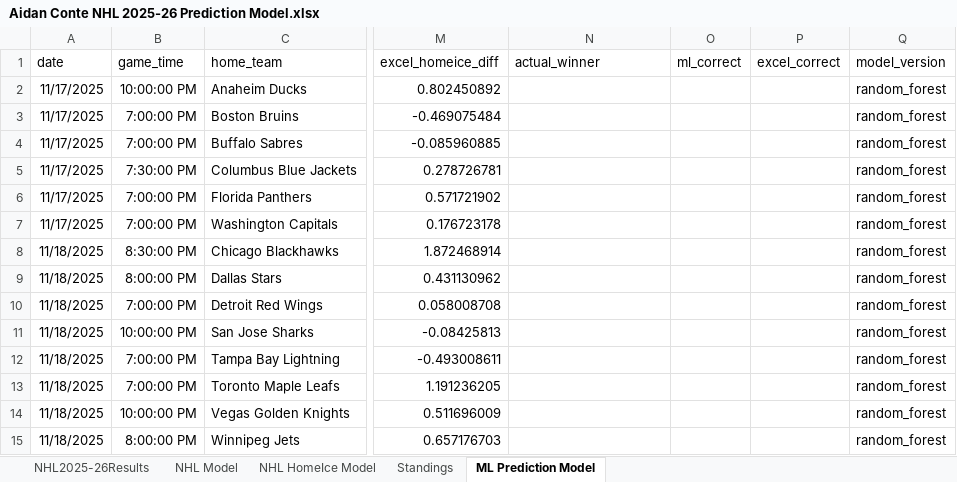
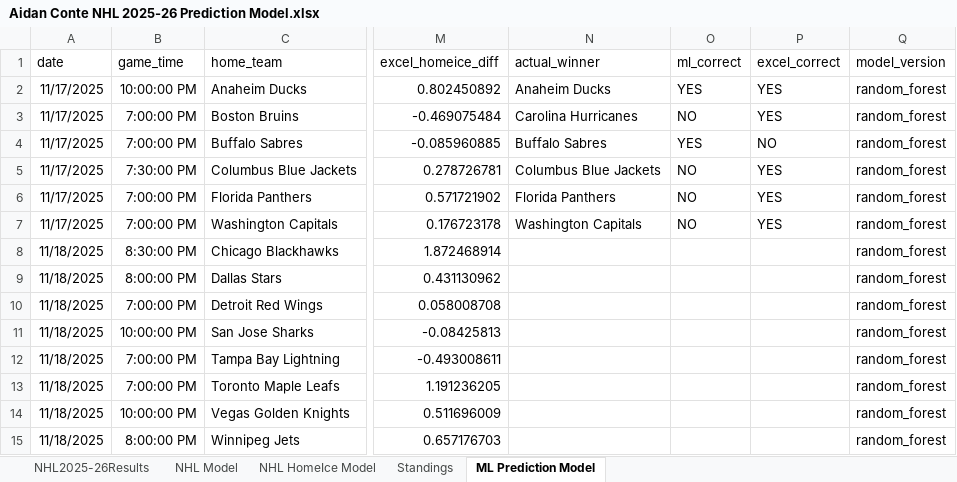
Before and after one commit to AidzNasty/NHL-Prediction-Model, an Excel workbook: Aidan Conte NHL 2025-26 Prediction Model.xlsx, sheet ML Prediction Model, drawn as a sheet; only a part is shown, gaps mark what is left out; values as stored, in another font and other column widths than the file's, no borders; table styles not drawn; the diff names each change by its address in the sheet, - before the commit and + after, or states it on an @@ line.

Commit message:
Add files via upload

```diff
--- a/Aidan Conte NHL 2025-26 Prediction Model.xlsx (sheet ML Prediction Model)
+++ b/Aidan Conte NHL 2025-26 Prediction Model.xlsx (sheet ML Prediction Model)
-N2 (actual_winner): (empty)
+N2 (actual_winner): Anaheim Ducks
-O2 (ml_correct): (empty)
+O2 (ml_correct): YES
-P2:P3 (excel_correct): (empty)
+P2:P3 (excel_correct): YES
-N3 (actual_winner): (empty)
+N3 (actual_winner): Carolina Hurricanes
-O3 (ml_correct): (empty)
+O3 (ml_correct): NO
-N4 (actual_winner): (empty)
+N4 (actual_winner): Buffalo Sabres
-O4 (ml_correct): (empty)
+O4 (ml_correct): YES
-P4 (excel_correct): (empty)
+P4 (excel_correct): NO
-N5 (actual_winner): (empty)
+N5 (actual_winner): Columbus Blue Jackets
-O5:O7 (ml_correct): (empty)
+O5:O7 (ml_correct): NO
-P5:P7 (excel_correct): (empty)
+P5:P7 (excel_correct): YES
-N6 (actual_winner): (empty)
+N6 (actual_winner): Florida Panthers
-N7 (actual_winner): (empty)
+N7 (actual_winner): Washington Capitals
```
